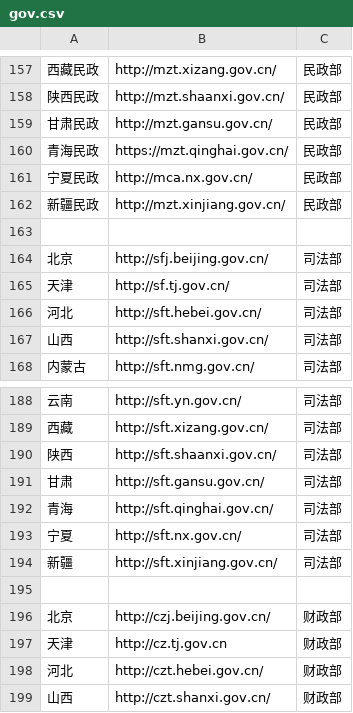
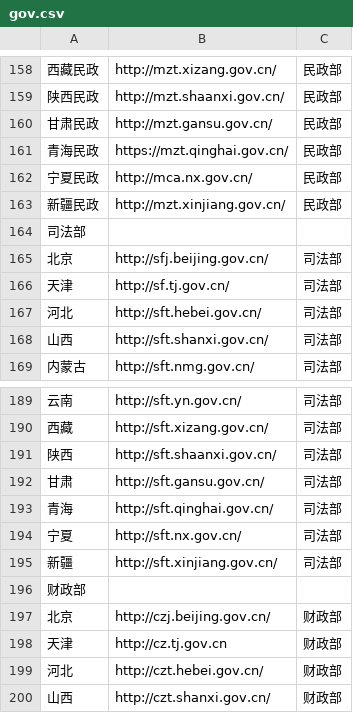
Before and after one commit to stbui/link, a CSV file: csv/gov.csv, drawn as a sheet; only a part is shown, gaps mark what is left out; the diff covers the shown part only.

```diff
--- a/csv/gov.csv
+++ b/csv/gov.csv
@@ -162,3 +163,3 @@
 新疆民政,http://mzt.xinjiang.gov.cn/,民政部
-
+司法部
 北京,http://sfj.beijing.gov.cn/,司法部
@@ -194,3 +195,3 @@
 新疆,http://sft.xinjiang.gov.cn/,司法部
-
+财政部
 北京,http://czj.beijing.gov.cn/,财政部
```
Also changed, not shown: 1 added row and 4 edited cells elsewhere in this file.
